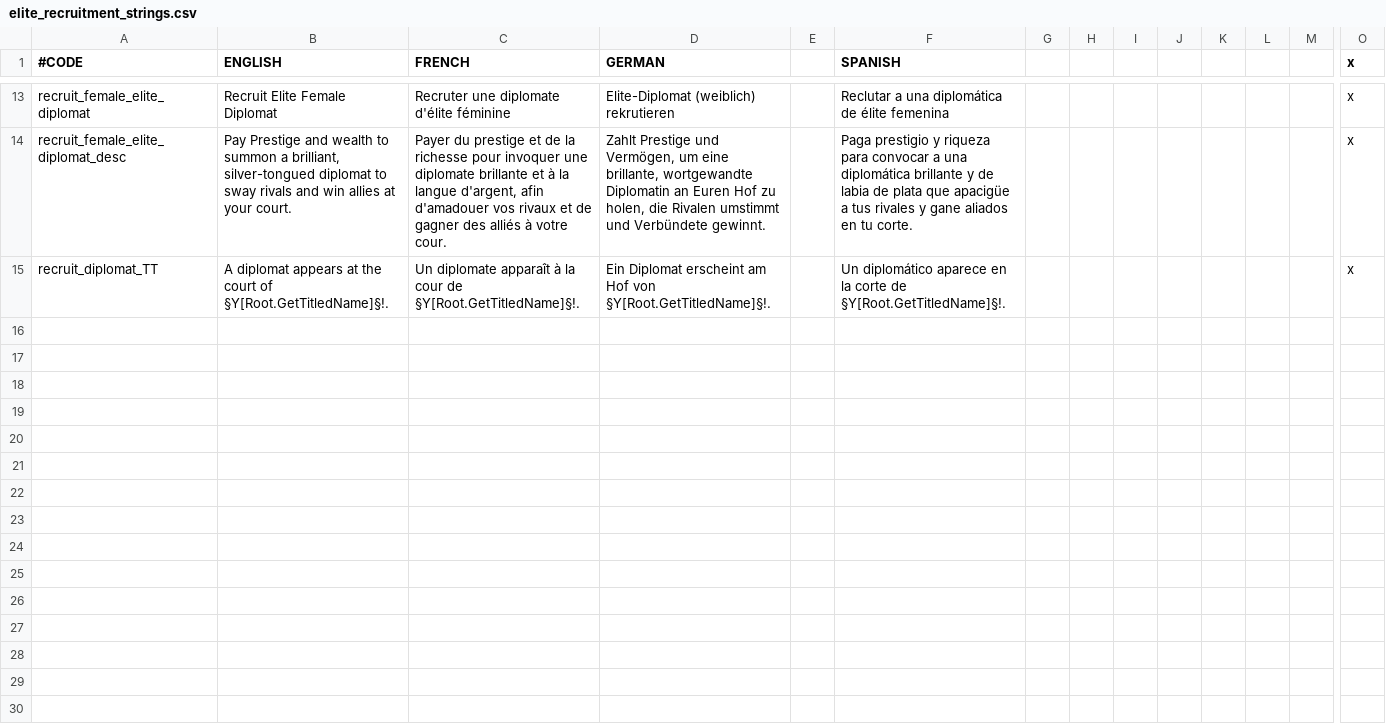
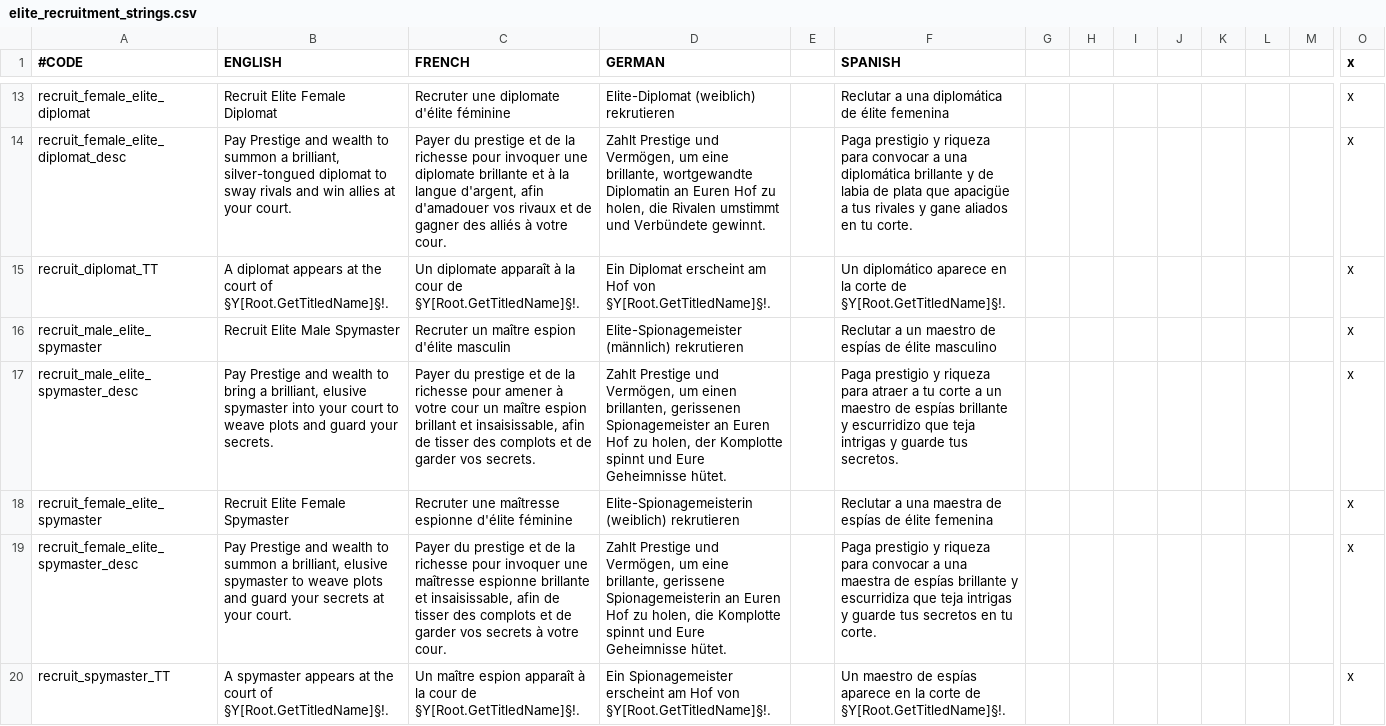
Before and after one commit to imposterzed/EliteRecruitment, a CSV file: EliteRecruitment/localisation/elite_recruitment_strings.csv, drawn as a sheet; only a part is shown, gaps mark what is left out; rows hold the shown columns only; the diff names each change by its address in the sheet, - before the commit and + after, or states it on an @@ line.

Commit message:
Add elite spymaster recruitment; strip slothful and Jain-gate Hunter/Impaler
- New recruit_male/female_elite_spymaster decisions (gold + Prestige), spymaster
  scripted effects (dynasty lottery over create_random_intriguer, elusive_shadow
  education, +12 Intrigue, intrigue-themed flavor), enable trigger, icon sprites
  (icon_intrigue), and cp1252 localisation. Female gate uses vanilla's fuller
  can_be_spymaster eligibility (pagan-group + Cathar/Messalian, no SoW law needed).
- Spymaster curation keeps paranoid (+2 intrigue) and strips conspicuous traits
  plus honest/trusting -- an elite spy blends in.
- Two CleanSlate-compat hooks: Schemer/Master Schemer and Seducer/Seductress/
  Master Seducer/Master Seductress (sex-branched).
- All elite recruits now strip slothful (-1 to all attributes).
- Jain-gate Hunter (commander flavor + the legendary "Hunter" build) and Impaler
  (spymaster flavor); the "Giant" build keeps its other traits, dropping only the
  incidental Hunter.
- README + CHANGELOG 0.8.0.

```diff
--- a/EliteRecruitment/localisation/elite_recruitment_strings.csv
+++ b/EliteRecruitment/localisation/elite_recruitment_strings.csv
+row 16: recruit_male_elite_spymaster | Recruit Elite Male Spymaster | Recruter un maître espion d'élite masculin | Elite-Spionagemeister (männlich) rekrutieren |  | Reclutar a un maestro de espías de élite masculino |  |  |  |  |  |  |  | x
+row 17: recruit_male_elite_spymaster_desc | Pay Prestige and wealth to bring a brilliant, elusive spymaster into your court to weave plots and guard your secrets. | Payer du prestige et de la richesse pour amener à votre cour un maître espion brillant et insaisissable, afin de tisser des complots et de garder vos secrets. | Zahlt Prestige und Vermögen, um einen brillanten, gerissenen Spionagemeister an Euren Hof zu holen, der Komplotte spinnt und Eure Geheimnisse hütet. |  | Paga prestigio y riqueza para atraer a tu corte a un maestro de espías brillante y escurridizo que teja intrigas y guarde tus secretos. |  |  |  |  |  |  |  | x
+row 18: recruit_female_elite_spymaster | Recruit Elite Female Spymaster | Recruter une maîtresse espionne d'élite féminine | Elite-Spionagemeisterin (weiblich) rekrutieren |  | Reclutar a una maestra de espías de élite femenina |  |  |  |  |  |  |  | x
+row 19: recruit_female_elite_spymaster_desc | Pay Prestige and wealth to summon a brilliant, elusive spymaster to weave plots and guard your secrets at your court. | Payer du prestige et de la richesse pour invoquer une maîtresse espionne brillante et insaisissable, afin de tisser des complots et de garder vos secrets à votre cour. | Zahlt Prestige und Vermögen, um eine brillante, gerissene Spionagemeisterin an Euren Hof zu holen, die Komplotte spinnt und Eure Geheimnisse hütet. |  | Paga prestigio y riqueza para convocar a una maestra de espías brillante y escurridiza que teja intrigas y guarde tus secretos en tu corte. |  |  |  |  |  |  |  | x
+row 20: recruit_spymaster_TT | A spymaster appears at the court of §Y[Root.GetTitledName]§!. | Un maître espion apparaît à la cour de §Y[Root.GetTitledName]§!. | Ein Spionagemeister erscheint am Hof von §Y[Root.GetTitledName]§!. |  | Un maestro de espías aparece en la corte de §Y[Root.GetTitledName]§!. |  |  |  |  |  |  |  | x
```
Also changed, not shown: 9 other files.
